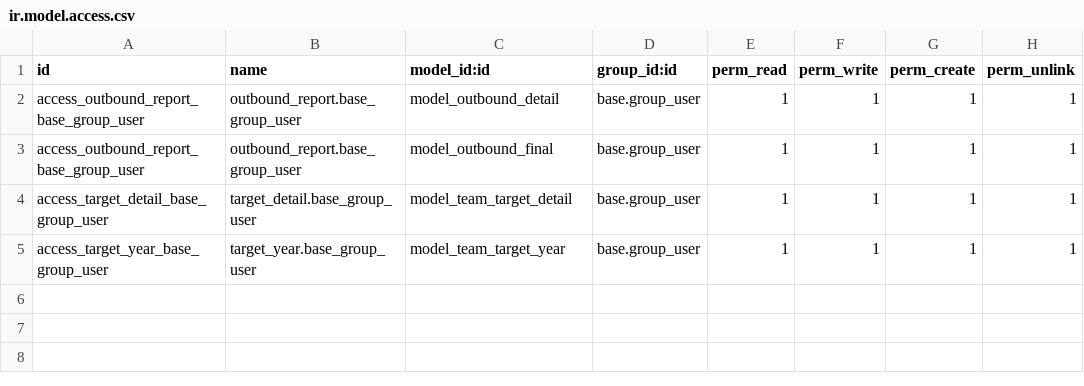
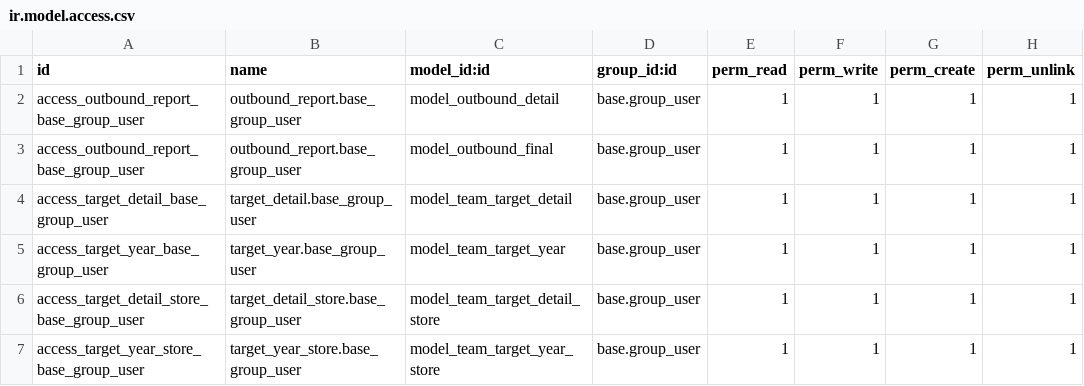
Before and after one commit to consultingerp/filelib, a CSV file: e2yun_addons/odoo12/outbound_report/security/ir.model.access.csv, drawn as a sheet.

```diff
--- a/e2yun_addons/odoo12/outbound_report/security/ir.model.access.csv
+++ b/e2yun_addons/odoo12/outbound_report/security/ir.model.access.csv
@@ -5 +5,3 @@ access_target_detail_base_group_user,target_detail.base_group_user,model_team_ta
 access_target_year_base_group_user,target_year.base_group_user,model_team_target_year,base.group_user,1,1,1,1
+access_target_detail_store_base_group_user,target_detail_store.base_group_user,model_team_target_detail_store,base.group_user,1,1,1,1
+access_target_year_store_base_group_user,target_year_store.base_group_user,model_team_target_year_store,base.group_user,1,1,1,1
```
Also changed, not shown: 3 other files.
